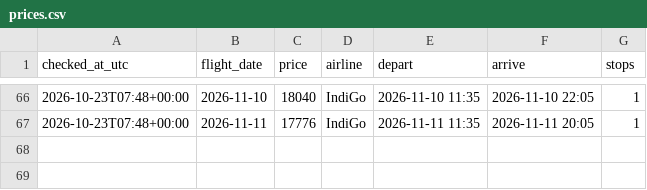
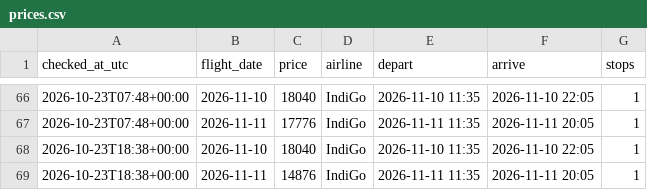
Before and after one commit to apinee/flight-to-blr, a CSV file: prices.csv, drawn as a sheet; only a part is shown, gaps mark what is left out; the diff names each change by its address in the sheet, - before the commit and + after, or states it on an @@ line.

Commit message:
price update

```diff
--- a/prices.csv
+++ b/prices.csv
+row 68: 2026-10-23T18:38+00:00 | 2026-11-10 | 18040 | IndiGo | 2026-11-10 11:35 | 2026-11-10 22:05 | 1
+row 69: 2026-10-23T18:38+00:00 | 2026-11-11 | 14876 | IndiGo | 2026-11-11 11:35 | 2026-11-11 20:05 | 1
```
